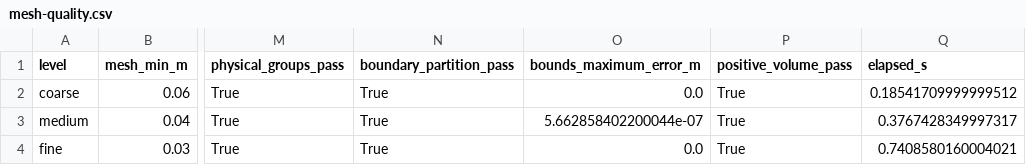
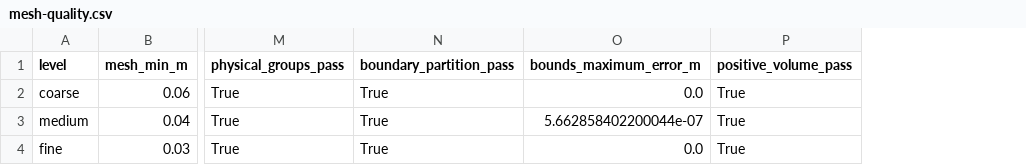
Before and after one commit to johla/D1600, a CSV file: reports/generated/mesh-quality.csv, drawn as a sheet; only a part is shown, gaps mark what is left out; the diff names each change by its address in the sheet, - before the commit and + after, or states it on an @@ line.

```diff
--- a/reports/generated/mesh-quality.csv
+++ b/reports/generated/mesh-quality.csv
-column Q (elapsed_s), rows 2-4: 0.18541709999999512 | 0.3767428349997317 | 0.7408580160004021
```
Also changed, not shown: 2 other files.
